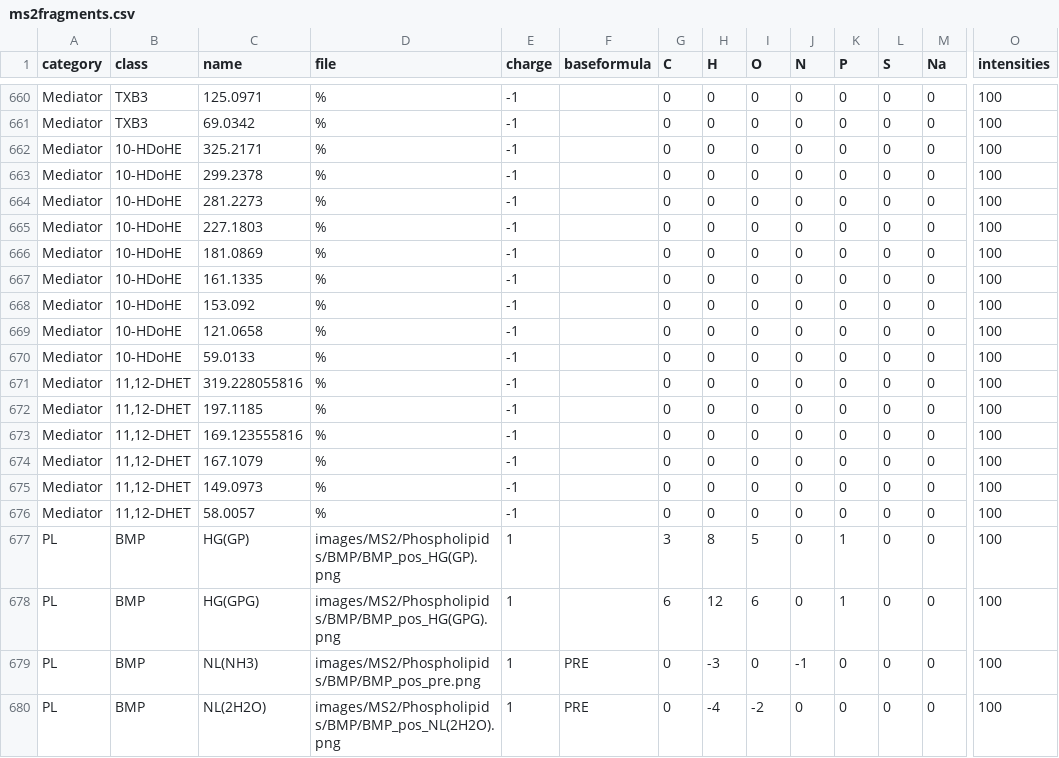
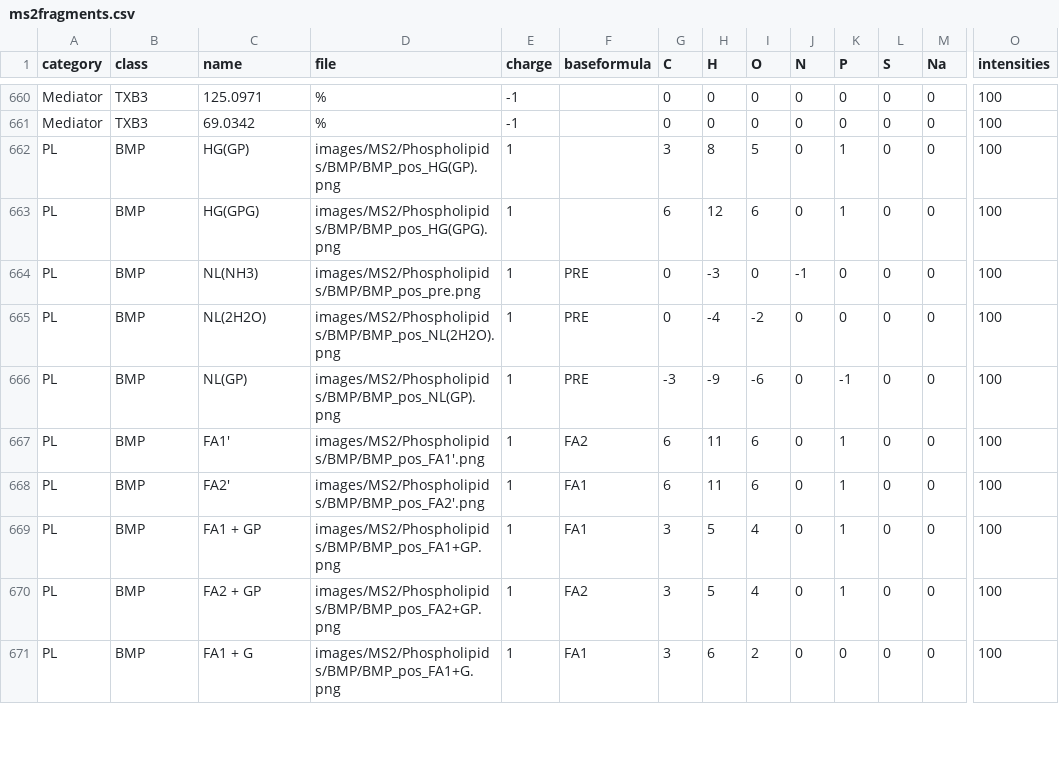
Before and after one commit to lifs-tools/lipidcreator, a CSV file: LipidCreator/data/ms2fragments.csv, drawn as a sheet; only a part is shown, gaps mark what is left out; the shorter side is filled out with more unchanged rows; rows hold the shown columns only; the diff names each change by its address in the sheet, - before the commit and + after, or states it on an @@ line.

Commit message:
fragments for monoisotopic and deuterated mediator fragments selectable

```diff
--- a/LipidCreator/data/ms2fragments.csv
+++ b/LipidCreator/data/ms2fragments.csv
-row 662: Mediator | 10-HDoHE | 325.2171 | % | -1 |  | 0 | 0 | 0 | 0 | 0 | 0 | 0 | 100
-row 663: Mediator | 10-HDoHE | 299.2378 | % | -1 |  | 0 | 0 | 0 | 0 | 0 | 0 | 0 | 100
-row 664: Mediator | 10-HDoHE | 281.2273 | % | -1 |  | 0 | 0 | 0 | 0 | 0 | 0 | 0 | 100
-row 665: Mediator | 10-HDoHE | 227.1803 | % | -1 |  | 0 | 0 | 0 | 0 | 0 | 0 | 0 | 100
-row 666: Mediator | 10-HDoHE | 181.0869 | % | -1 |  | 0 | 0 | 0 | 0 | 0 | 0 | 0 | 100
-row 667: Mediator | 10-HDoHE | 161.1335 | % | -1 |  | 0 | 0 | 0 | 0 | 0 | 0 | 0 | 100
-row 668: Mediator | 10-HDoHE | 153.092 | % | -1 |  | 0 | 0 | 0 | 0 | 0 | 0 | 0 | 100
-row 669: Mediator | 10-HDoHE | 121.0658 | % | -1 |  | 0 | 0 | 0 | 0 | 0 | 0 | 0 | 100
-row 670: Mediator | 10-HDoHE | 59.0133 | % | -1 |  | 0 | 0 | 0 | 0 | 0 | 0 | 0 | 100
-row 671: Mediator | 11,12-DHET | 319.228055816 | % | -1 |  | 0 | 0 | 0 | 0 | 0 | 0 | 0 | 100
-row 672: Mediator | 11,12-DHET | 197.1185 | % | -1 |  | 0 | 0 | 0 | 0 | 0 | 0 | 0 | 100
-row 673: Mediator | 11,12-DHET | 169.123555816 | % | -1 |  | 0 | 0 | 0 | 0 | 0 | 0 | 0 | 100
-row 674: Mediator | 11,12-DHET | 167.1079 | % | -1 |  | 0 | 0 | 0 | 0 | 0 | 0 | 0 | 100
-row 675: Mediator | 11,12-DHET | 149.0973 | % | -1 |  | 0 | 0 | 0 | 0 | 0 | 0 | 0 | 100
-row 676: Mediator | 11,12-DHET | 58.0057 | % | -1 |  | 0 | 0 | 0 | 0 | 0 | 0 | 0 | 100
```
Also changed, not shown: LipidCreator/data/headgroups.csv, 2 other files.
